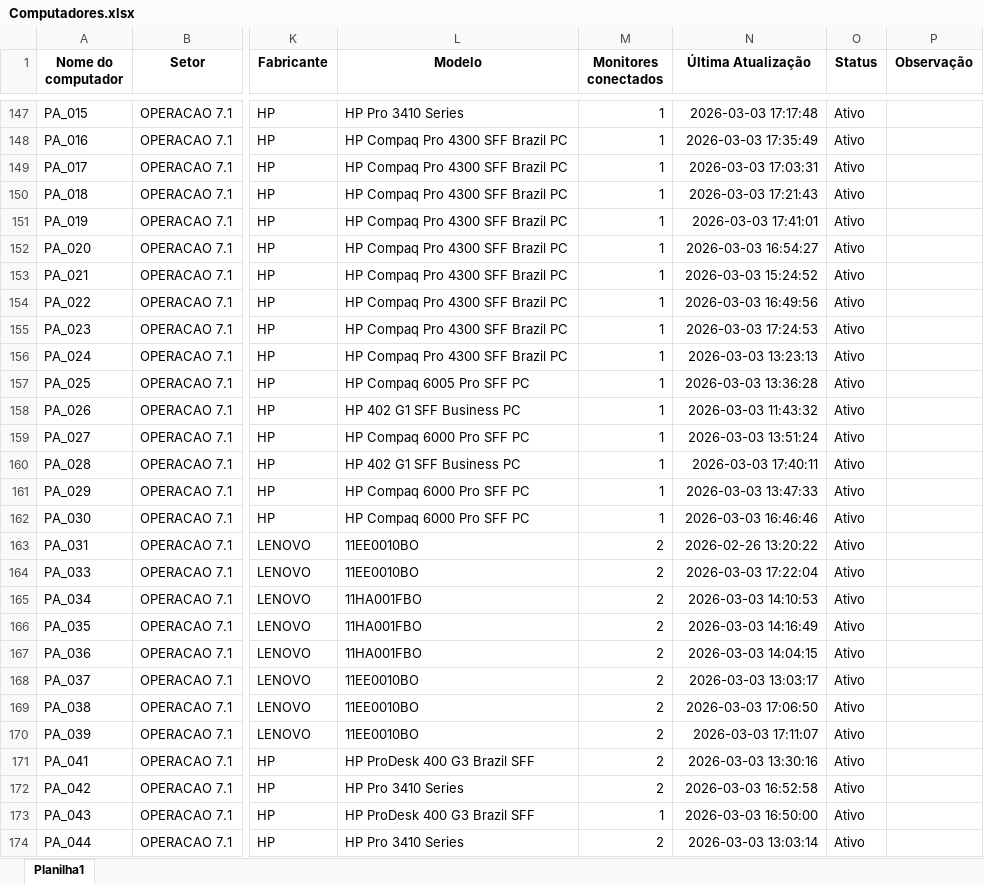
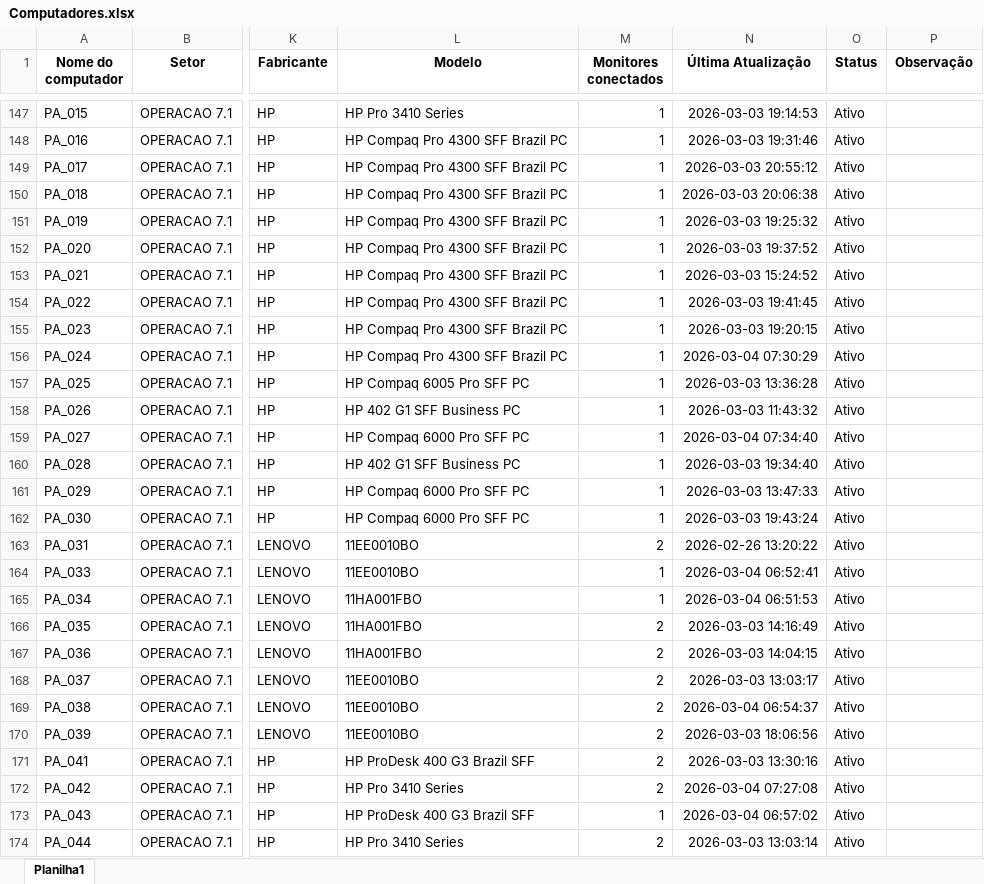
Before and after one commit to EstiloTlmk/export-relatorios-pbi, an Excel workbook: Computadores.xlsx, sheet Planilha1, drawn as a sheet; only a part is shown, gaps mark what is left out; values as stored, in another font and other column widths than the file's, no borders; the diff covers the shown part only; the diff names each change by its address in the sheet, - before the commit and + after, or states it on an @@ line.

Commit message:
Atualização automática 2026-03-04 07:52:04.794822

```diff
--- a/Computadores.xlsx (sheet Planilha1)
+++ b/Computadores.xlsx (sheet Planilha1)
-N147 (Última Atualização): 2026-03-03 17:17:48
+N147 (Última Atualização): 2026-03-03 19:14:53
-N148 (Última Atualização): 2026-03-03 17:35:49
+N148 (Última Atualização): 2026-03-03 19:31:46
-N149 (Última Atualização): 2026-03-03 17:03:31
+N149 (Última Atualização): 2026-03-03 20:55:12
-N150 (Última Atualização): 2026-03-03 17:21:43
+N150 (Última Atualização): 2026-03-03 20:06:38
-N151 (Última Atualização): 2026-03-03 17:41:01
+N151 (Última Atualização): 2026-03-03 19:25:32
-N152 (Última Atualização): 2026-03-03 16:54:27
+N152 (Última Atualização): 2026-03-03 19:37:52
-N154 (Última Atualização): 2026-03-03 16:49:56
+N154 (Última Atualização): 2026-03-03 19:41:45
-N155 (Última Atualização): 2026-03-03 17:24:53
+N155 (Última Atualização): 2026-03-03 19:20:15
-N156 (Última Atualização): 2026-03-03 13:23:13
+N156 (Última Atualização): 2026-03-04 07:30:29
-N159 (Última Atualização): 2026-03-03 13:51:24
+N159 (Última Atualização): 2026-03-04 07:34:40
-N160 (Última Atualização): 2026-03-03 17:40:11
+N160 (Última Atualização): 2026-03-03 19:34:40
-N162 (Última Atualização): 2026-03-03 16:46:46
+N162 (Última Atualização): 2026-03-03 19:43:24
-M164:M165 (Monitores conectados): 2
+M164:M165 (Monitores conectados): 1
-N164 (Última Atualização): 2026-03-03 17:22:04
+N164 (Última Atualização): 2026-03-04 06:52:41
-N165 (Última Atualização): 2026-03-03 14:10:53
+N165 (Última Atualização): 2026-03-04 06:51:53
-N169 (Última Atualização): 2026-03-03 17:06:50
+N169 (Última Atualização): 2026-03-04 06:54:37
-N170 (Última Atualização): 2026-03-03 17:11:07
+N170 (Última Atualização): 2026-03-03 18:06:56
-N172 (Última Atualização): 2026-03-03 16:52:58
+N172 (Última Atualização): 2026-03-04 07:27:08
-N173 (Última Atualização): 2026-03-03 16:50:00
+N173 (Última Atualização): 2026-03-04 06:57:02
```
Also changed, not shown: 162 edited cells elsewhere in this sheet, Monitores.xlsx.
